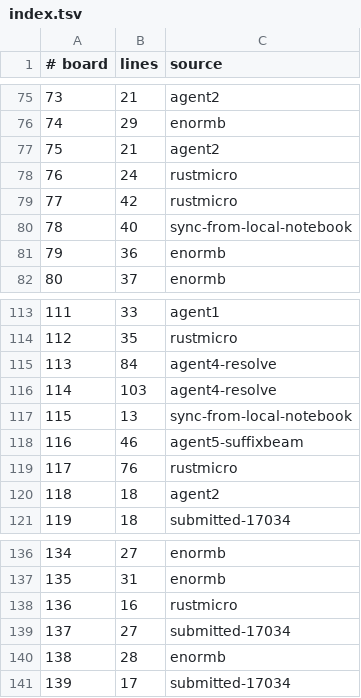
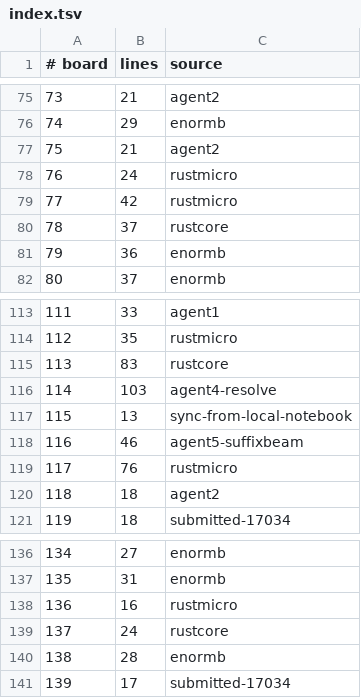
Before and after one commit to WarriorsSami/ccc-2026-nanofabricator, a TSV file: notebook/boards/4-enormous/index.tsv, drawn as a sheet; only a part is shown, gaps mark what is left out; the diff covers the shown part only.

```diff
--- a/notebook/boards/4-enormous/index.tsv
+++ b/notebook/boards/4-enormous/index.tsv
@@ -79,3 +79,3 @@
 77	42	rustmicro
-78	40	sync-from-local-notebook
+78	37	rustcore
 79	36	enormb
@@ -114,3 +114,3 @@
 112	35	rustmicro
-113	84	agent4-resolve
+113	83	rustcore
 114	103	agent4-resolve
@@ -138,3 +138,3 @@
 136	16	rustmicro
-137	27	submitted-17034
+137	24	rustcore
 138	28	enormb
```
Also changed, not shown: 10 edited cells elsewhere in this file, 8 other files.
